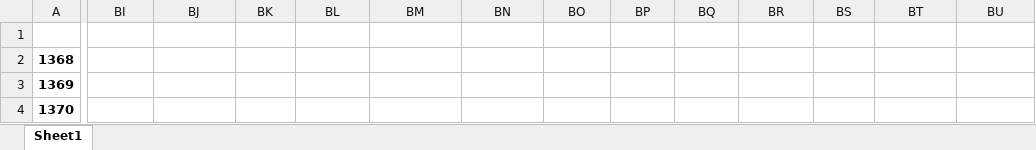
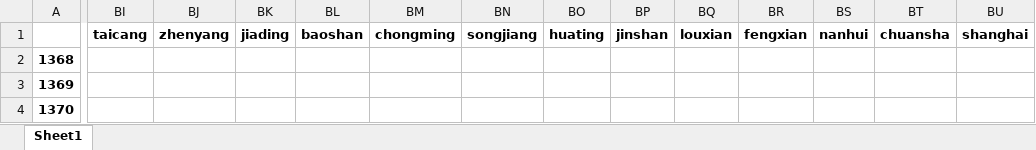
Before and after one commit to mastereal/Pinyin, an Excel workbook: JS_default.xlsx, sheet Sheet1, drawn as a sheet; only a part is shown, gaps mark what is left out; values as stored, in another font and other column widths than the file's, no borders; the diff covers the shown part only; the diff names each change by its address in the sheet, - before the commit and + after, or states it on an @@ line.

```diff
--- a/JS_default.xlsx (sheet Sheet1)
+++ b/JS_default.xlsx (sheet Sheet1)
-BI1: (empty)
+BI1: taicang
-BJ1: (empty)
+BJ1: zhenyang
-BK1: (empty)
+BK1: jiading
-BL1: (empty)
+BL1: baoshan
-BM1: (empty)
+BM1: chongming
-BN1: (empty)
+BN1: songjiang
-BO1: (empty)
+BO1: huating
-BP1: (empty)
+BP1: jinshan
-BQ1: (empty)
+BQ1: louxian
-BR1: (empty)
+BR1: fengxian
-BS1: (empty)
+BS1: nanhui
-BT1: (empty)
+BT1: chuansha
-BU1: (empty)
+BU1: shanghai
```
Also changed, not shown: 1 edited cell elsewhere in this sheet, AH_default.xlsx, JS.xlsx, 15 other files.
